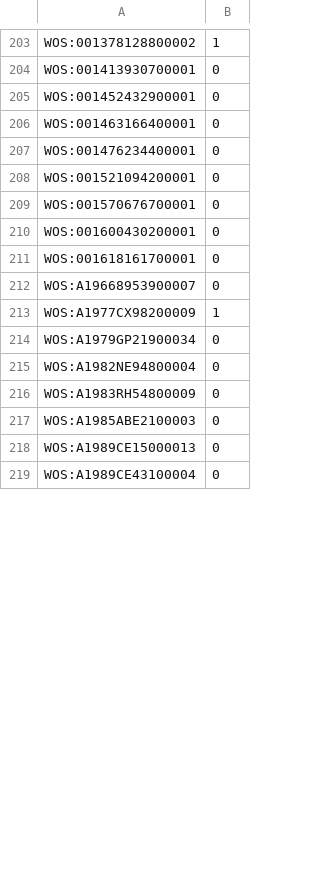
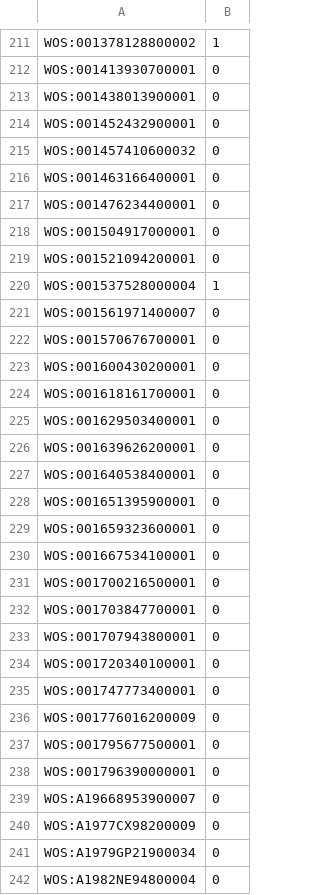
Before and after one commit to mmosmond/rescue-review-network, a CSV file: Subsections/filter_subsection 1.csv, drawn as a sheet; only a part is shown, gaps mark what is left out; the shorter side is filled out with more unchanged rows; the diff covers the shown part only.

```diff
--- a/Subsections/filter_subsection 1.csv
+++ b/Subsections/filter_subsection 1.csv
@@ -204,6 +212,11 @@ WOS:001378128800002,1
 WOS:001413930700001,0
+WOS:001438013900001,0
 WOS:001452432900001,0
+WOS:001457410600032,0
 WOS:001463166400001,0
 WOS:001476234400001,0
+WOS:001504917000001,0
 WOS:001521094200001,0
+WOS:001537528000004,1
+WOS:001561971400007,0
 WOS:001570676700001,0
@@ -211,4 +224,18 @@ WOS:001600430200001,0
 WOS:001618161700001,0
+WOS:001629503400001,0
+WOS:001639626200001,0
+WOS:001640538400001,0
+WOS:001651395900001,0
+WOS:001659323600001,0
+WOS:001667534100001,0
+WOS:001700216500001,0
+WOS:001703847700001,0
+WOS:001707943800001,0
+WOS:001720340100001,0
+WOS:001747773400001,0
+WOS:001776016200009,0
+WOS:001795677500001,0
+WOS:001796390000001,0
 WOS:A19668953900007,0
-WOS:A1977CX98200009,1
+WOS:A1977CX98200009,0
 WOS:A1979GP21900034,0
```
Also changed, not shown: 12 added rows, 4 removed rows and 16 edited cells elsewhere in this file, Network/summary_composition_commmunities_Q_max.csv, Subsections/filter_subsection 0.csv, 37 other files.
